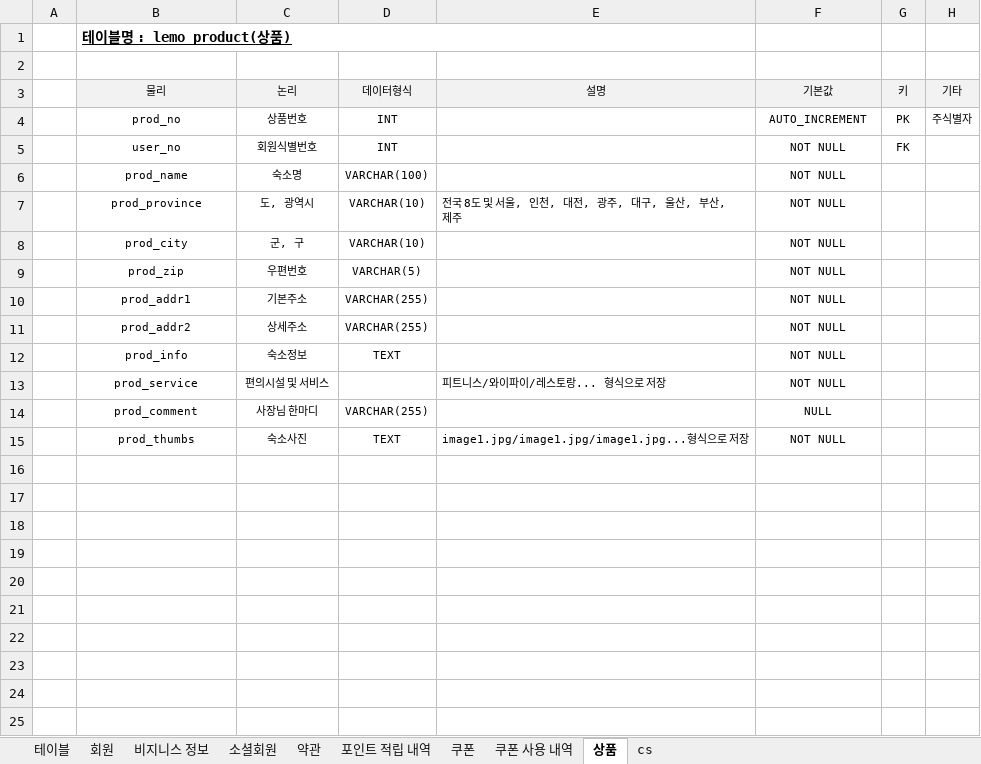
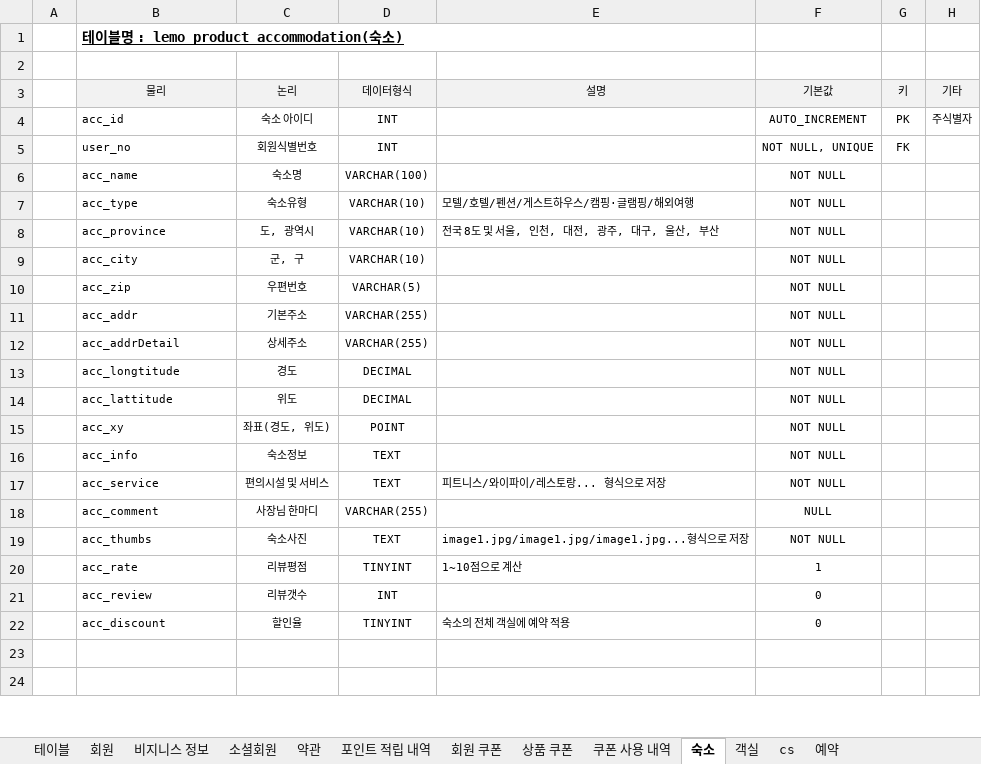
Before and after one commit to ooo3345sjh/LeMo, an Excel workbook: DB/LeMo 테이블 명세서 v1.0.xlsx, sheet 숙소, drawn as a sheet; only a part is shown; the shorter side is filled out with more unchanged rows; values as stored, in another font and other column widths than the file's, no borders; removed rows and columns are numbered as before the commit, all else as after; the diff covers the shown part only; the diff names each change by its address in the sheet, - before the commit and + after, or states it on an @@ line.

```diff
--- a/DB/LeMo 테이블 명세서 v1.0.xlsx (sheet 숙소)
+++ b/DB/LeMo 테이블 명세서 v1.0.xlsx (sheet 숙소)
-sheet tab: 쿠폰
+sheet tab: 회원 쿠폰
-sheet tab: 상품
+sheet tab: 숙소
+sheet tab: 상품 쿠폰
+sheet tab: 객실
+sheet tab: 예약
-B1 (물리): 테이블명 : lemo_product(상품)
+B1 (물리): 테이블명 : lemo_product_accommodation(숙소)
-B4 (물리): prod_no
+B4 (물리): acc_id
-B4:B6 alignment: center
+B4:B6 alignment: left
-C4 (논리): 상품번호
+C4 (논리): 숙소 아이디
-F5 (기본값): NOT NULL
+F5 (기본값): NOT NULL, UNIQUE
-B6 (물리): prod_name
+B6 (물리): acc_name
+row 7:  | acc_type | 숙소유형 | VARCHAR(10) | 모텔/호텔/펜션/게스트하우스/캠핑·글램핑/해외여행 | NOT NULL
-B8 (물리): prod_province
+B8 (물리): acc_province
-B8:B12 alignment: center
+B8:B12 alignment: left
-E8 (설명): 전국 8도 및 서울, 인천, 대전, 광주, 대구, 울산, 부산, 제주
+E8 (설명): 전국 8도 및 서울, 인천, 대전, 광주, 대구, 울산, 부산
-B9 (물리): prod_city
+B9 (물리): acc_city
-B10 (물리): prod_zip
+B10 (물리): acc_zip
-B11 (물리): prod_addr1
+B11 (물리): acc_addr
-B12 (물리): prod_addr2
+B12 (물리): acc_addrDetail
+row 13:  | acc_longtitude | 경도 | DECIMAL |  | NOT NULL
+row 14:  | acc_lattitude | 위도 | DECIMAL |  | NOT NULL
+row 15:  | acc_xy | 좌표(경도, 위도) | POINT |  | NOT NULL
-B16 (물리): prod_info
+B16 (물리): acc_info
-B16:B19 alignment: center
+B16:B19 alignment: left
-B17 (물리): prod_service
+B17 (물리): acc_service
-D17 (데이터형식): (empty)
+D17 (데이터형식): TEXT
-B18 (물리): prod_comment
+B18 (물리): acc_comment
-B19 (물리): prod_thumbs
+B19 (물리): acc_thumbs
-row 20: (empty)
+row 20:  | acc_rate | 리뷰평점 | TINYINT | 1~10점으로 계산 | 1
-row 21: (empty)
+row 21:  | acc_review | 리뷰갯수 | INT |  | 0
-row 22: (empty)
+row 22:  | acc_discount | 할인율 | TINYINT | 숙소의 전체 객실에 예약 적용 | 0
-row 19: (empty)
-row 20: (empty)
-row 21: (empty)
-row 22: (empty)
-row 23: (empty)
-row 24: (empty)
-row 25: (empty)
```
Also changed, not shown: 13 removed rows, 4 edited cells and merged cells elsewhere in this sheet, sheet cs, sheet 회원 쿠폰, sheet 테이블, sheet 비지니스 정보, sheet 회원, sheet 포인트 적립 내역, 3 more sheets, 2 other files.
